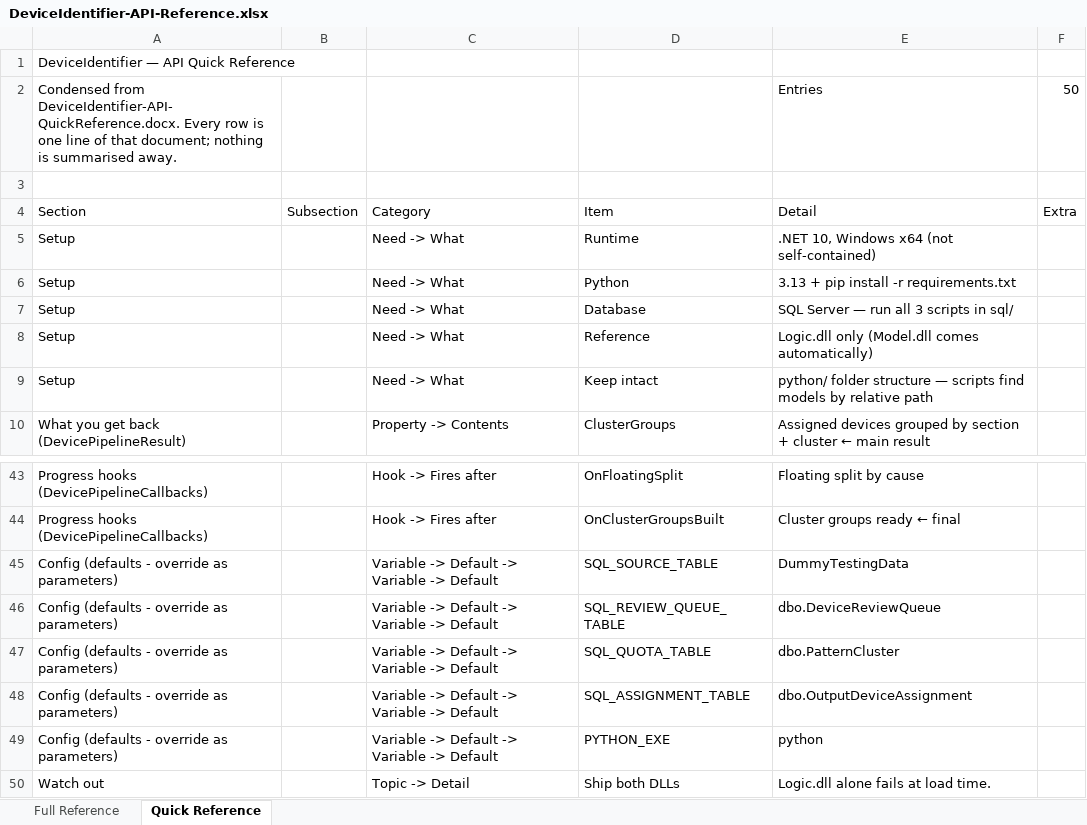
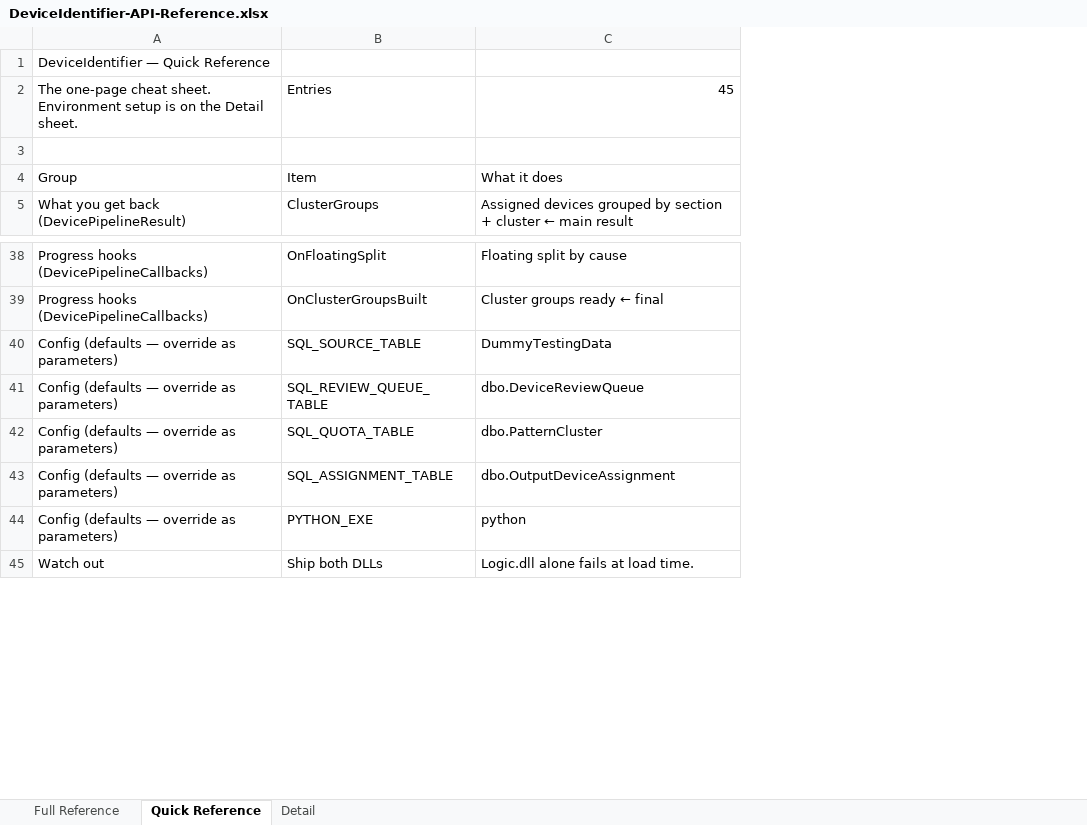
Before and after one commit to Syaziyah30/DeviceCluster, an Excel workbook: Handoff/DeviceIdentifier-API-Reference.xlsx, sheet Quick Reference, drawn as a sheet; only a part is shown, gaps mark what is left out; values as stored, in another font and other column widths than the file's, no cell formats; removed rows and columns are numbered as before the commit, all else as after; the diff covers the shown part only; the diff names each change by its address in the sheet, - before the commit and + after, or states it on an @@ line.

```diff
--- a/Handoff/DeviceIdentifier-API-Reference.xlsx (sheet Quick Reference)
+++ b/Handoff/DeviceIdentifier-API-Reference.xlsx (sheet Quick Reference)
+sheet tab: Detail
-column B, row 4: Subsection
-column C, row 4: Category; row 10: Property -> Contents; rows 43-50: Hook -> Fires after | Hook -> Fires after | Variable -> Default -> Variable -> Default | Variable -> Default -> Variable -> Default | Variable -> Default -> Variable -> Default | Variable -> Default -> Variable -> Default | Variable -> Default -> Variable -> Default | Topic -> Detail
-column F, row 4: Extra
-A1: DeviceIdentifier — API Quick Reference
+A1: DeviceIdentifier — Quick Reference
-row 2: Condensed from DeviceIdentifier-API-QuickReference.docx. Every row is one line of that document; nothing is summarised away. |  |  |  | Entries | 50
+row 2: The one-page cheat sheet. Environment setup is on the Detail sheet. | Entries | 45
-A4: Section
+A4: Group
-C4: Detail
+C4: What it does
-row 5: Setup |  | Need -> What | Runtime | .NET 10, Windows x64 (not self-contained)
-row 6: Setup |  | Need -> What | Python | 3.13 + pip install -r requirements.txt
-row 7: Setup |  | Need -> What | Database | SQL Server — run all 3 scripts in sql/
-row 8: Setup |  | Need -> What | Reference | Logic.dll only (Model.dll comes automatically)
-row 9: Setup |  | Need -> What | Keep intact | python/ folder structure — scripts find models by relative path
-A40:A44: Config (defaults - override as parameters)
+A40:A44: Config (defaults — override as parameters)
```
Also changed, not shown: 29 edited cells elsewhere in this sheet, sheet Full Reference, cell formats.
